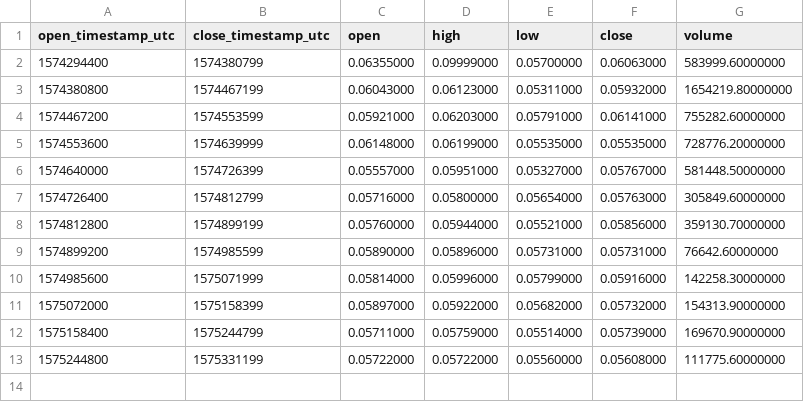
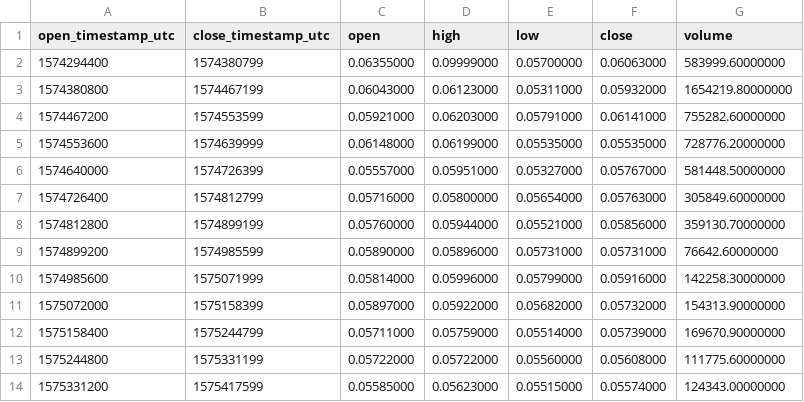
Before and after one commit to cryptobigbro/binance-XLMBUSD, a CSV file: binance-XLMBUSD-1d.csv, drawn as a sheet.

```diff
--- a/binance-XLMBUSD-1d.csv
+++ b/binance-XLMBUSD-1d.csv
@@ -13 +13,2 @@ open_timestamp_utc,close_timestamp_utc,open,high,low,close,volume
 1575244800,1575331199,0.05722000,0.05722000,0.05560000,0.05608000,111775.60000000
+1575331200,1575417599,0.05585000,0.05623000,0.05515000,0.05574000,124343.00000000
```
Also changed, not shown: binance-XLMBUSD-1h.csv, 1 other file.
